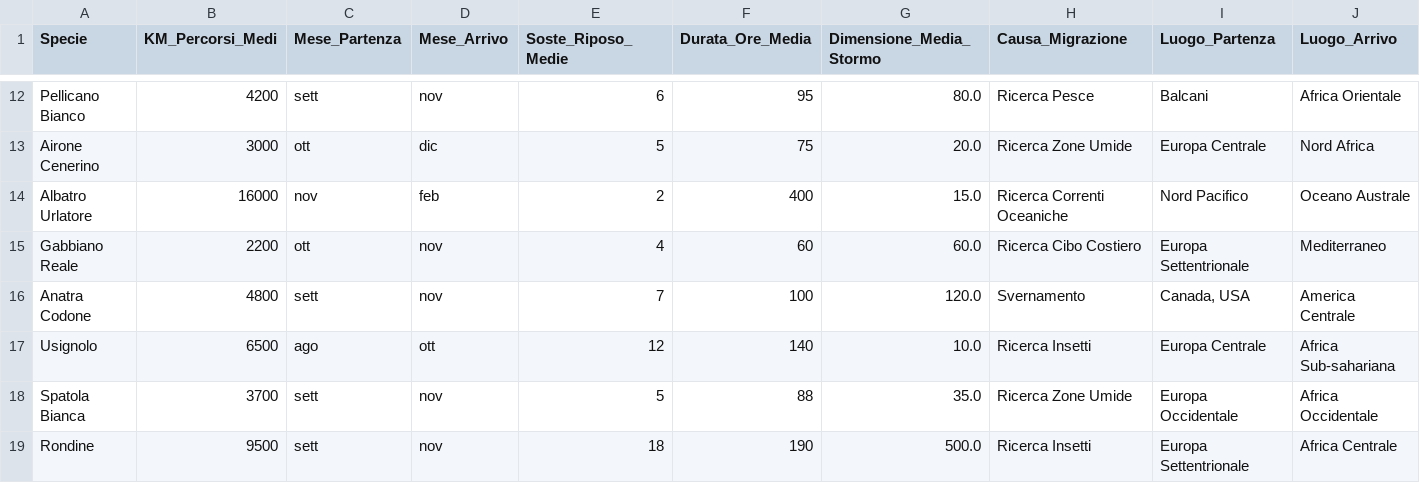
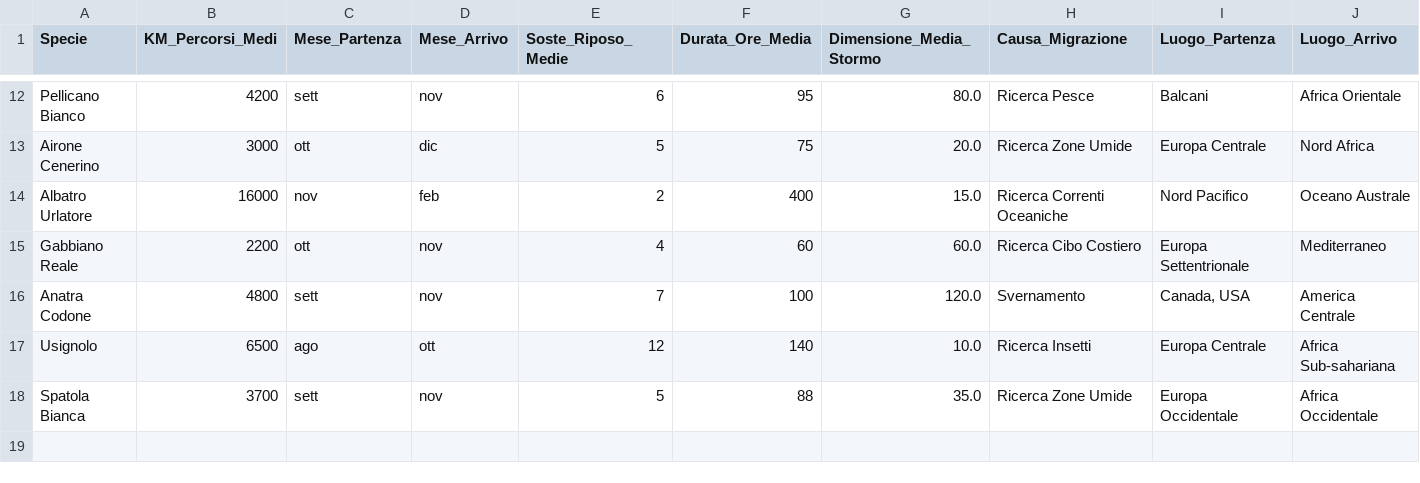
Before and after one commit to gitviola1/viola, a CSV file: migrazione_uccelli.csv, drawn as a sheet; only a part is shown, gaps mark what is left out; the diff names each change by its address in the sheet, - before the commit and + after, or states it on an @@ line.

Commit message:
Update migrazione_uccelli.csv

```diff
--- a/migrazione_uccelli.csv
+++ b/migrazione_uccelli.csv
-row 19: Rondine | 9500 | sett | nov | 18 | 190 | 500.0 | Ricerca Insetti | Europa Settentrionale | Africa Centrale
```
